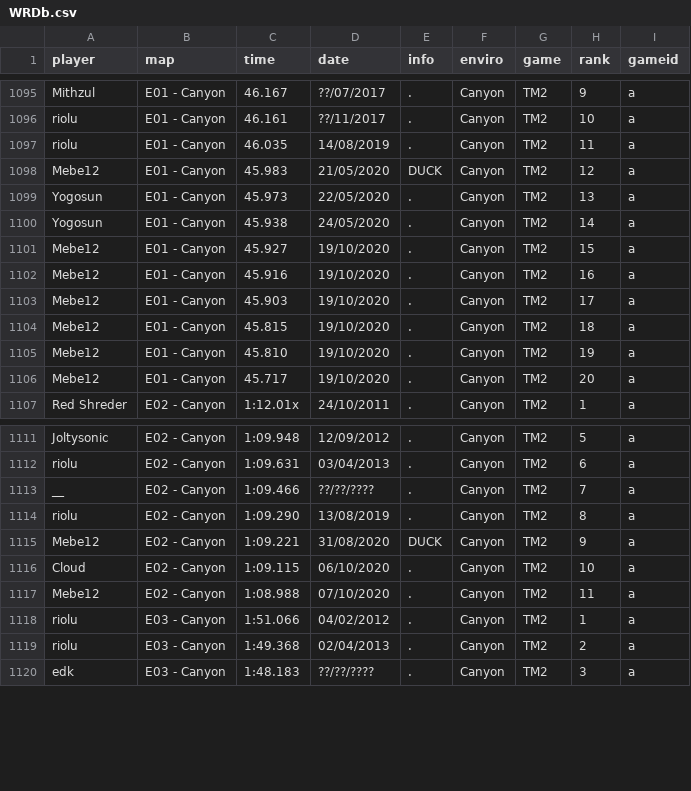
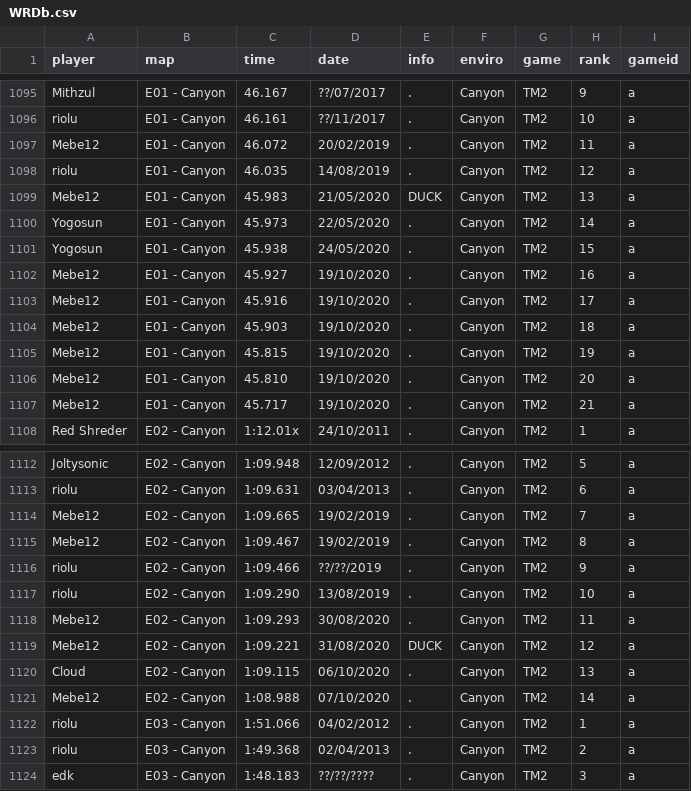
Before and after one commit to Loupphok/TWRC, a CSV file: data/WRDb.csv, drawn as a sheet; only a part is shown, gaps mark what is left out; the diff covers the shown part only.

Commit message:
finishingmebe

```diff
--- a/data/WRDb.csv
+++ b/data/WRDb.csv
@@ -1096,12 +1096,13 @@ Mithzul;E01 - Canyon;46.167;??/07/2017;.;Canyon;TM2;9;a
 riolu;E01 - Canyon;46.161;??/11/2017;.;Canyon;TM2;10;a
-riolu;E01 - Canyon;46.035;14/08/2019;.;Canyon;TM2;11;a
-Mebe12;E01 - Canyon;45.983;21/05/2020;DUCK;Canyon;TM2;12;a
-Yogosun;E01 - Canyon;45.973;22/05/2020;.;Canyon;TM2;13;a
-Yogosun;E01 - Canyon;45.938;24/05/2020;.;Canyon;TM2;14;a
-Mebe12;E01 - Canyon;45.927;19/10/2020;.;Canyon;TM2;15;a
-Mebe12;E01 - Canyon;45.916;19/10/2020;.;Canyon;TM2;16;a
-Mebe12;E01 - Canyon;45.903;19/10/2020;.;Canyon;TM2;17;a
-Mebe12;E01 - Canyon;45.815;19/10/2020;.;Canyon;TM2;18;a
-Mebe12;E01 - Canyon;45.810;19/10/2020;.;Canyon;TM2;19;a
-Mebe12;E01 - Canyon;45.717;19/10/2020;.;Canyon;TM2;20;a
+Mebe12;E01 - Canyon;46.072;20/02/2019;.;Canyon;TM2;11;a
+riolu;E01 - Canyon;46.035;14/08/2019;.;Canyon;TM2;12;a
+Mebe12;E01 - Canyon;45.983;21/05/2020;DUCK;Canyon;TM2;13;a
+Yogosun;E01 - Canyon;45.973;22/05/2020;.;Canyon;TM2;14;a
+Yogosun;E01 - Canyon;45.938;24/05/2020;.;Canyon;TM2;15;a
+Mebe12;E01 - Canyon;45.927;19/10/2020;.;Canyon;TM2;16;a
+Mebe12;E01 - Canyon;45.916;19/10/2020;.;Canyon;TM2;17;a
+Mebe12;E01 - Canyon;45.903;19/10/2020;.;Canyon;TM2;18;a
+Mebe12;E01 - Canyon;45.815;19/10/2020;.;Canyon;TM2;19;a
+Mebe12;E01 - Canyon;45.810;19/10/2020;.;Canyon;TM2;20;a
+Mebe12;E01 - Canyon;45.717;19/10/2020;.;Canyon;TM2;21;a
 Red Shreder;E02 - Canyon;1:12.01x;24/10/2011;.;Canyon;TM2;1;a
@@ -1112,7 +1113,10 @@ Joltysonic;E02 - Canyon;1:09.948;12/09/2012;.;Canyon;TM2;5;a
 riolu;E02 - Canyon;1:09.631;03/04/2013;.;Canyon;TM2;6;a
-__;E02 - Canyon;1:09.466;??/??/????;.;Canyon;TM2;7;a
-riolu;E02 - Canyon;1:09.290;13/08/2019;.;Canyon;TM2;8;a
-Mebe12;E02 - Canyon;1:09.221;31/08/2020;DUCK;Canyon;TM2;9;a
-Cloud;E02 - Canyon;1:09.115;06/10/2020;.;Canyon;TM2;10;a
-Mebe12;E02 - Canyon;1:08.988;07/10/2020;.;Canyon;TM2;11;a
+Mebe12;E02 - Canyon;1:09.665;19/02/2019;.;Canyon;TM2;7;a
+Mebe12;E02 - Canyon;1:09.467;19/02/2019;.;Canyon;TM2;8;a
+riolu;E02 - Canyon;1:09.466;??/??/2019;.;Canyon;TM2;9;a
+riolu;E02 - Canyon;1:09.290;13/08/2019;.;Canyon;TM2;10;a
+Mebe12;E02 - Canyon;1:09.293;30/08/2020;.;Canyon;TM2;11;a
+Mebe12;E02 - Canyon;1:09.221;31/08/2020;DUCK;Canyon;TM2;12;a
+Cloud;E02 - Canyon;1:09.115;06/10/2020;.;Canyon;TM2;13;a
+Mebe12;E02 - Canyon;1:08.988;07/10/2020;.;Canyon;TM2;14;a
 riolu;E03 - Canyon;1:51.066;04/02/2012;.;Canyon;TM2;1;a
```
Also changed, not shown: 2 added rows and 5 edited cells elsewhere in this file.
